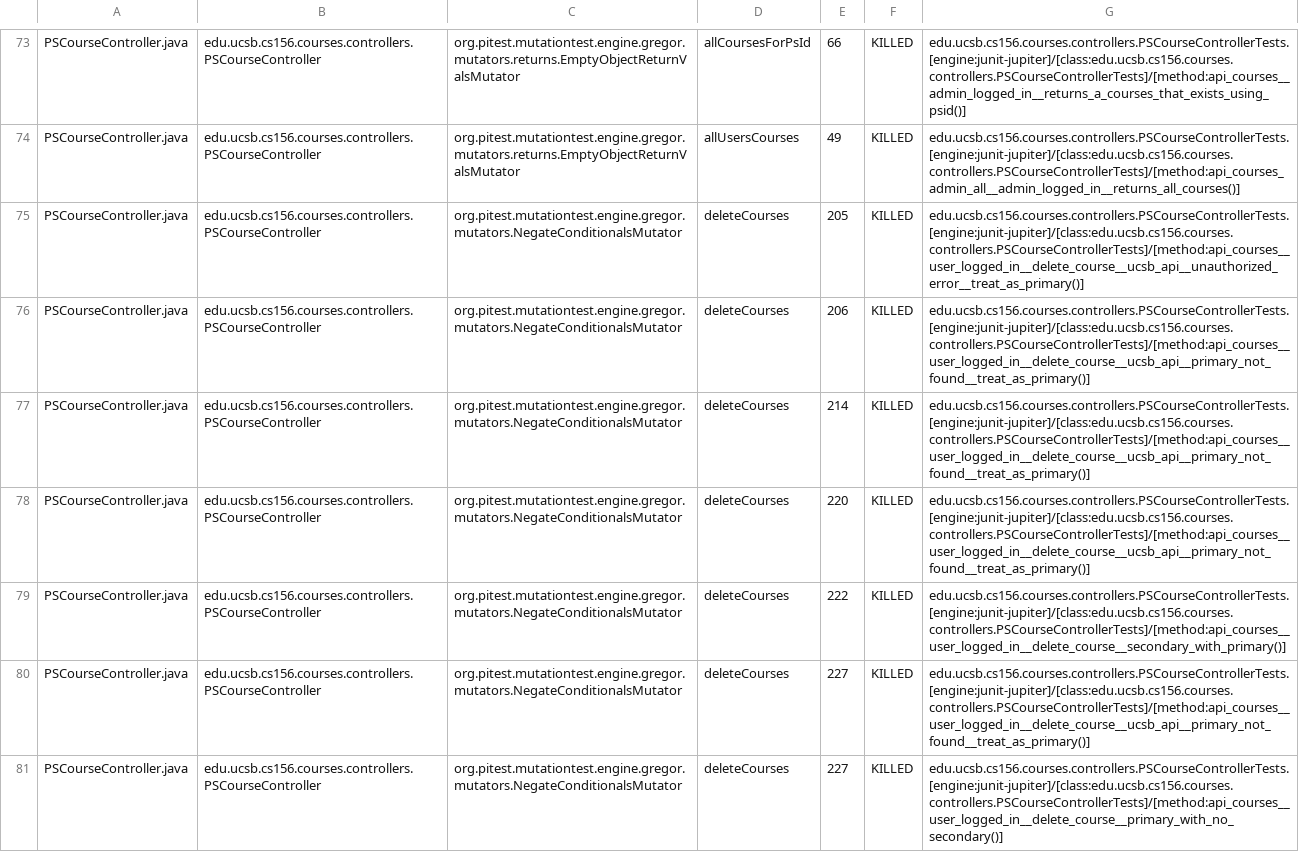
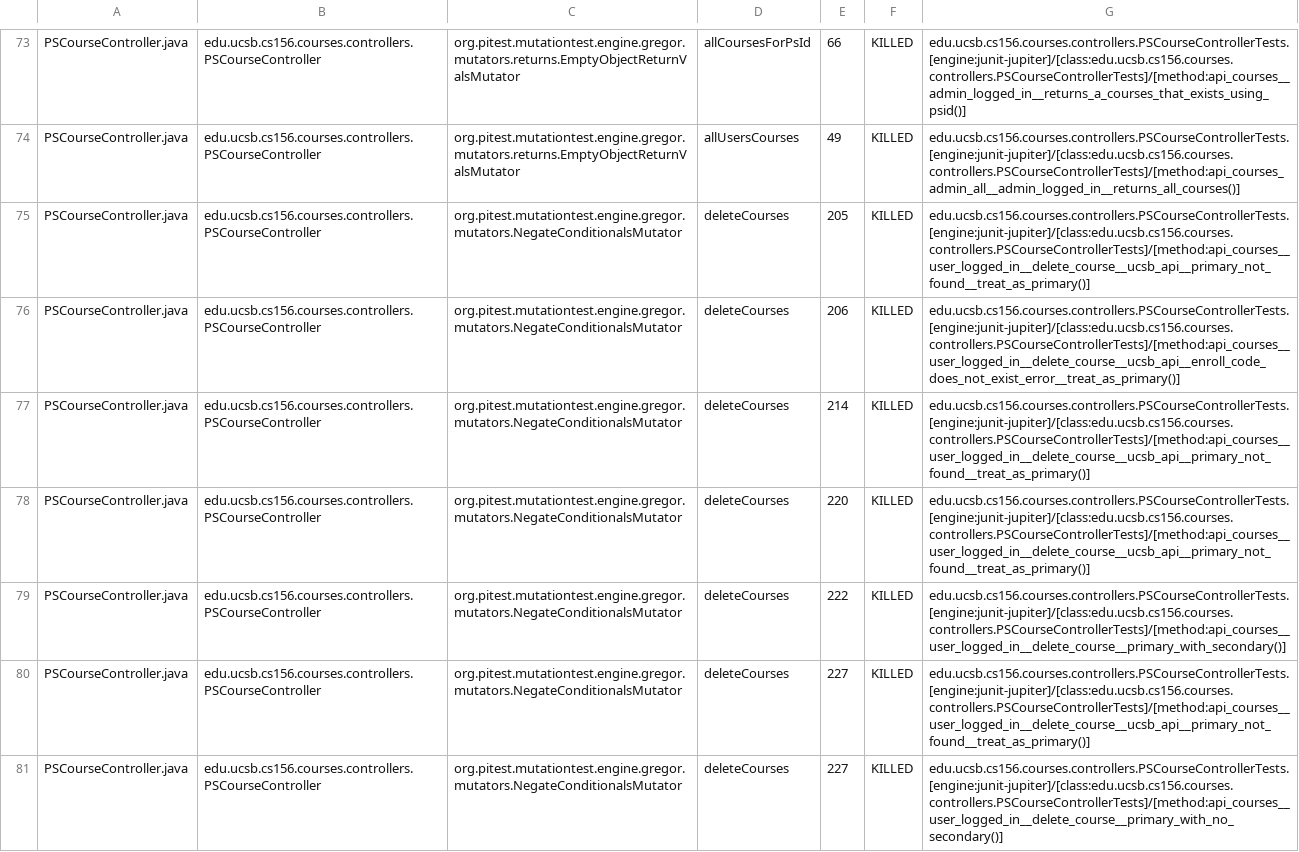
Before and after one commit to ucsb-cs156-f24/proj-courses-f24-01, a CSV file: pitest/mutations.csv, drawn as a sheet; only a part is shown, gaps mark what is left out; the diff covers the shown part only.

Commit message:
Deploying to gh-pages from @ ucsb-cs156-f24/proj-courses-f24-01@d124e4c3749ee91d25bed9be0eeceb6bb7392a53 🚀

```diff
--- a/pitest/mutations.csv
+++ b/pitest/mutations.csv
@@ -74,7 +74,7 @@ PSCourseController.java,edu.ucsb.cs156.courses.controllers.PSCourseController,or
 PSCourseController.java,edu.ucsb.cs156.courses.controllers.PSCourseController,org.pitest.mutationtest.engine.gregor.mutators.returns.EmptyObjectReturnValsMutator,allUsersCourses,49,KILLED,edu.ucsb.cs156.courses.controllers.PSCourseControllerTests.[engine:junit-jupiter]/[class:edu.ucsb.cs156.courses.controllers.PSCourseControllerTests]/[method:api_courses_admin_all__admin_logged_in__returns_all_courses()]
-PSCourseController.java,edu.ucsb.cs156.courses.controllers.PSCourseController,org.pitest.mutationtest.engine.gregor.mutators.NegateConditionalsMutator,deleteCourses,205,KILLED,edu.ucsb.cs156.courses.controllers.PSCourseControllerTests.[engine:junit-jupiter]/[class:edu.ucsb.cs156.courses.controllers.PSCourseControllerTests]/[method:api_courses__user_logged_in__delete_course__ucsb_api__unauthorized_error__treat_as_primary()]
-PSCourseController.java,edu.ucsb.cs156.courses.controllers.PSCourseController,org.pitest.mutationtest.engine.gregor.mutators.NegateConditionalsMutator,deleteCourses,206,KILLED,edu.ucsb.cs156.courses.controllers.PSCourseControllerTests.[engine:junit-jupiter]/[class:edu.ucsb.cs156.courses.controllers.PSCourseControllerTests]/[method:api_courses__user_logged_in__delete_course__ucsb_api__primary_not_found__treat_as_primary()]
+PSCourseController.java,edu.ucsb.cs156.courses.controllers.PSCourseController,org.pitest.mutationtest.engine.gregor.mutators.NegateConditionalsMutator,deleteCourses,205,KILLED,edu.ucsb.cs156.courses.controllers.PSCourseControllerTests.[engine:junit-jupiter]/[class:edu.ucsb.cs156.courses.controllers.PSCourseControllerTests]/[method:api_courses__user_logged_in__delete_course__ucsb_api__primary_not_found__treat_as_primary()]
+PSCourseController.java,edu.ucsb.cs156.courses.controllers.PSCourseController,org.pitest.mutationtest.engine.gregor.mutators.NegateConditionalsMutator,deleteCourses,206,KILLED,edu.ucsb.cs156.courses.controllers.PSCourseControllerTests.[engine:junit-jupiter]/[class:edu.ucsb.cs156.courses.controllers.PSCourseControllerTests]/[method:api_courses__user_logged_in__delete_course__ucsb_api__enroll_code_does_not_exist_error__treat_as_primary()]
 PSCourseController.java,edu.ucsb.cs156.courses.controllers.PSCourseController,org.pitest.mutationtest.engine.gregor.mutators.NegateConditionalsMutator,deleteCourses,214,KILLED,edu.ucsb.cs156.courses.controllers.PSCourseControllerTests.[engine:junit-jupiter]/[class:edu.ucsb.cs156.courses.controllers.PSCourseControllerTests]/[method:api_courses__user_logged_in__delete_course__ucsb_api__primary_not_found__treat_as_primary()]
 PSCourseController.java,edu.ucsb.cs156.courses.controllers.PSCourseController,org.pitest.mutationtest.engine.gregor.mutators.NegateConditionalsMutator,deleteCourses,220,KILLED,edu.ucsb.cs156.courses.controllers.PSCourseControllerTests.[engine:junit-jupiter]/[class:edu.ucsb.cs156.courses.controllers.PSCourseControllerTests]/[method:api_courses__user_logged_in__delete_course__ucsb_api__primary_not_found__treat_as_primary()]
-PSCourseController.java,edu.ucsb.cs156.courses.controllers.PSCourseController,org.pitest.mutationtest.engine.gregor.mutators.NegateConditionalsMutator,deleteCourses,222,KILLED,edu.ucsb.cs156.courses.controllers.PSCourseControllerTests.[engine:junit-jupiter]/[class:edu.ucsb.cs156.courses.controllers.PSCourseControllerTests]/[method:api_courses__user_logged_in__delete_course__secondary_with_primary()]
+PSCourseController.java,edu.ucsb.cs156.courses.controllers.PSCourseController,org.pitest.mutationtest.engine.gregor.mutators.NegateConditionalsMutator,deleteCourses,222,KILLED,edu.ucsb.cs156.courses.controllers.PSCourseControllerTests.[engine:junit-jupiter]/[class:edu.ucsb.cs156.courses.controllers.PSCourseControllerTests]/[method:api_courses__user_logged_in__delete_course__primary_with_secondary()]
 PSCourseController.java,edu.ucsb.cs156.courses.controllers.PSCourseController,org.pitest.mutationtest.engine.gregor.mutators.NegateConditionalsMutator,deleteCourses,227,KILLED,edu.ucsb.cs156.courses.controllers.PSCourseControllerTests.[engine:junit-jupiter]/[class:edu.ucsb.cs156.courses.controllers.PSCourseControllerTests]/[method:api_courses__user_logged_in__delete_course__ucsb_api__primary_not_found__treat_as_primary()]
```
Also changed, not shown: 43 edited cells elsewhere in this file, 44 other files.
